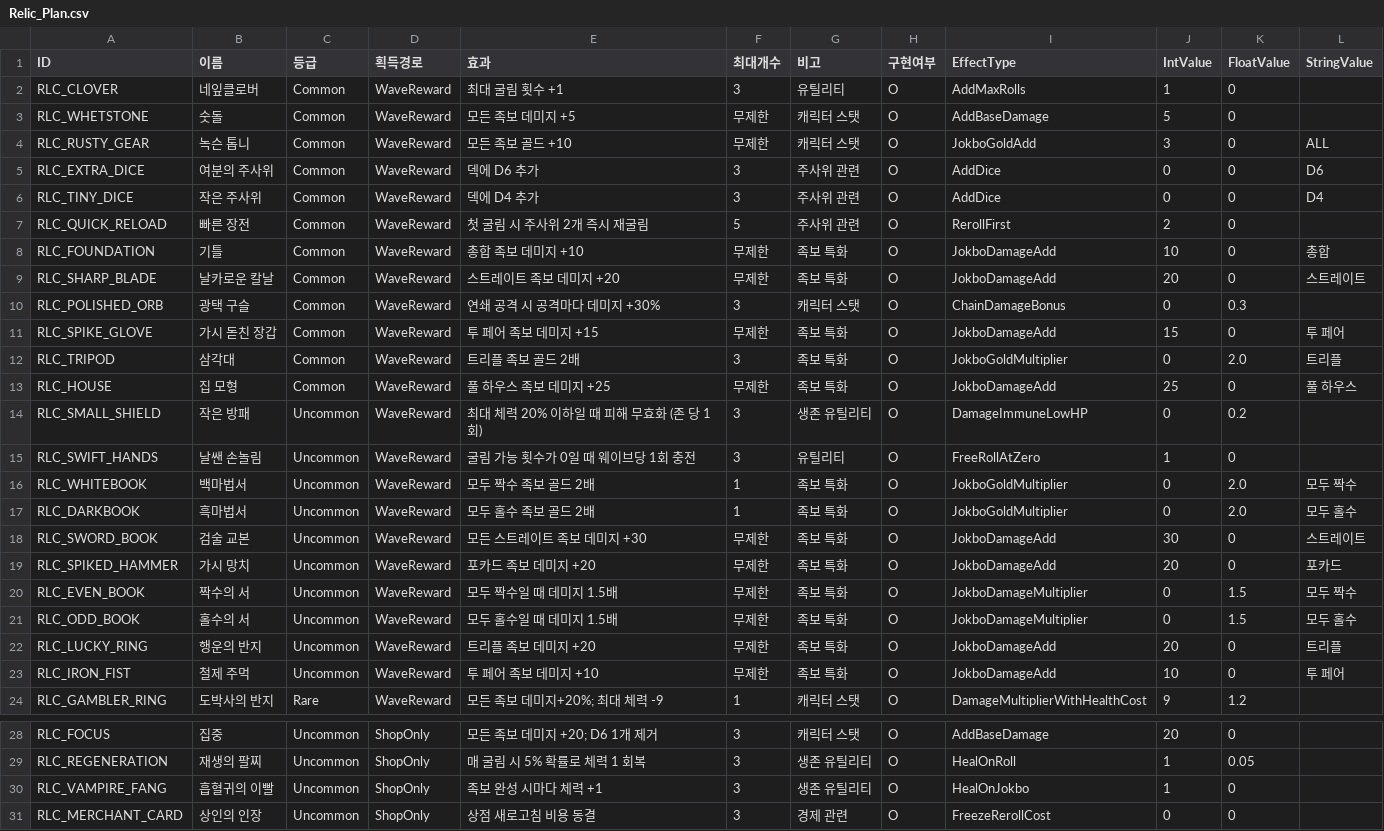
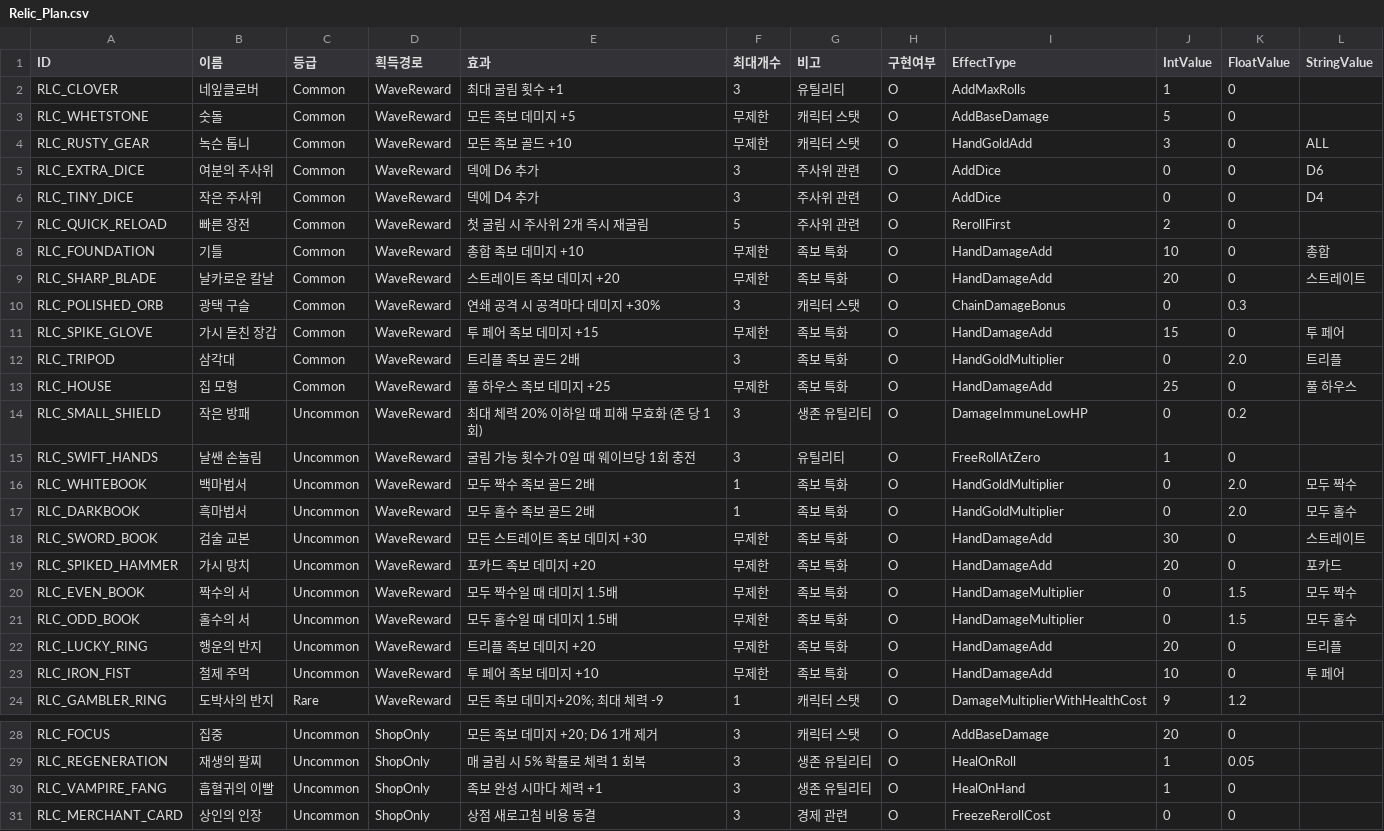
Before and after one commit to Lepied/DiceSoul, a CSV file: Assets/Data/Relic_Plan.csv, drawn as a sheet; only a part is shown, gaps mark what is left out; the diff covers the shown part only.

```diff
--- a/Assets/Data/Relic_Plan.csv
+++ b/Assets/Data/Relic_Plan.csv
@@ -3,3 +3,3 @@ RLC_CLOVER,네잎클로버,Common,WaveReward,최대 굴림 횟수 +1,3,유틸리
 RLC_WHETSTONE,숫돌,Common,WaveReward,모든 족보 데미지 +5,무제한,캐릭터 스탯,O,AddBaseDamage,5,0,
-RLC_RUSTY_GEAR,녹슨 톱니,Common,WaveReward,모든 족보 골드 +10,무제한,캐릭터 스탯,O,JokboGoldAdd,3,0,ALL
+RLC_RUSTY_GEAR,녹슨 톱니,Common,WaveReward,모든 족보 골드 +10,무제한,캐릭터 스탯,O,HandGoldAdd,3,0,ALL
 RLC_EXTRA_DICE,여분의 주사위,Common,WaveReward,덱에 D6 추가,3,주사위 관련,O,AddDice,0,0,D6
@@ -7,18 +7,18 @@ RLC_TINY_DICE,작은 주사위,Common,WaveReward,덱에 D4 추가,3,주사위
 RLC_QUICK_RELOAD,빠른 장전,Common,WaveReward,첫 굴림 시 주사위 2개 즉시 재굴림,5,주사위 관련,O,RerollFirst,2,0,
-RLC_FOUNDATION,기틀,Common,WaveReward,총합 족보 데미지 +10,무제한,족보 특화,O,JokboDamageAdd,10,0,총합
-RLC_SHARP_BLADE,날카로운 칼날,Common,WaveReward,스트레이트 족보 데미지 +20,무제한,족보 특화,O,JokboDamageAdd,20,0,스트레이트
+RLC_FOUNDATION,기틀,Common,WaveReward,총합 족보 데미지 +10,무제한,족보 특화,O,HandDamageAdd,10,0,총합
+RLC_SHARP_BLADE,날카로운 칼날,Common,WaveReward,스트레이트 족보 데미지 +20,무제한,족보 특화,O,HandDamageAdd,20,0,스트레이트
 RLC_POLISHED_ORB,광택 구슬,Common,WaveReward,연쇄 공격 시 공격마다 데미지 +30%,3,캐릭터 스탯,O,ChainDamageBonus,0,0.3,
-RLC_SPIKE_GLOVE,가시 돋친 장갑,Common,WaveReward,투 페어 족보 데미지 +15,무제한,족보 특화,O,JokboDamageAdd,15,0,투 페어
-RLC_TRIPOD,삼각대,Common,WaveReward,트리플 족보 골드 2배,3,족보 특화,O,JokboGoldMultiplier,0,2.0,트리플
-RLC_HOUSE,집 모형,Common,WaveReward,풀 하우스 족보 데미지 +25,무제한,족보 특화,O,JokboDamageAdd,25,0,풀 하우스
+RLC_SPIKE_GLOVE,가시 돋친 장갑,Common,WaveReward,투 페어 족보 데미지 +15,무제한,족보 특화,O,HandDamageAdd,15,0,투 페어
+RLC_TRIPOD,삼각대,Common,WaveReward,트리플 족보 골드 2배,3,족보 특화,O,HandGoldMultiplier,0,2.0,트리플
+RLC_HOUSE,집 모형,Common,WaveReward,풀 하우스 족보 데미지 +25,무제한,족보 특화,O,HandDamageAdd,25,0,풀 하우스
 RLC_SMALL_SHIELD,작은 방패,Uncommon,WaveReward,최대 체력 20% 이하일 때 피해 무효화 (존 당 1회),3,생존 유틸리티,O,DamageImmuneLowHP,0,0.2,
 RLC_SWIFT_HANDS,날쌘 손놀림,Uncommon,WaveReward,굴림 가능 횟수가 0일 때 웨이브당 1회 충전,3,유틸리티,O,FreeRollAtZero,1,0,
-RLC_WHITEBOOK,백마법서,Uncommon,WaveReward,모두 짝수 족보 골드 2배,1,족보 특화,O,JokboGoldMultiplier,0,2.0,모두 짝수
-RLC_DARKBOOK,흑마법서,Uncommon,WaveReward,모두 홀수 족보 골드 2배,1,족보 특화,O,JokboGoldMultiplier,0,2.0,모두 홀수
-RLC_SWORD_BOOK,검술 교본,Uncommon,WaveReward,모든 스트레이트 족보 데미지 +30,무제한,족보 특화,O,JokboDamageAdd,30,0,스트레이트
-RLC_SPIKED_HAMMER,가시 망치,Uncommon,WaveReward,포카드 족보 데미지 +20,무제한,족보 특화,O,JokboDamageAdd,20,0,포카드
-RLC_EVEN_BOOK,짝수의 서,Uncommon,WaveReward,모두 짝수일 때 데미지 1.5배,무제한,족보 특화,O,JokboDamageMultiplier,0,1.5,모두 짝수
-RLC_ODD_BOOK,홀수의 서,Uncommon,WaveReward,모두 홀수일 때 데미지 1.5배,무제한,족보 특화,O,JokboDamageMultiplier,0,1.5,모두 홀수
-RLC_LUCKY_RING,행운의 반지,Uncommon,WaveReward,트리플 족보 데미지 +20,무제한,족보 특화,O,JokboDamageAdd,20,0,트리플
-RLC_IRON_FIST,철제 주먹,Uncommon,WaveReward,투 페어 족보 데미지 +10,무제한,족보 특화,O,JokboDamageAdd,10,0,투 페어
+RLC_WHITEBOOK,백마법서,Uncommon,WaveReward,모두 짝수 족보 골드 2배,1,족보 특화,O,HandGoldMultiplier,0,2.0,모두 짝수
+RLC_DARKBOOK,흑마법서,Uncommon,WaveReward,모두 홀수 족보 골드 2배,1,족보 특화,O,HandGoldMultiplier,0,2.0,모두 홀수
+RLC_SWORD_BOOK,검술 교본,Uncommon,WaveReward,모든 스트레이트 족보 데미지 +30,무제한,족보 특화,O,HandDamageAdd,30,0,스트레이트
+RLC_SPIKED_HAMMER,가시 망치,Uncommon,WaveReward,포카드 족보 데미지 +20,무제한,족보 특화,O,HandDamageAdd,20,0,포카드
+RLC_EVEN_BOOK,짝수의 서,Uncommon,WaveReward,모두 짝수일 때 데미지 1.5배,무제한,족보 특화,O,HandDamageMultiplier,0,1.5,모두 짝수
+RLC_ODD_BOOK,홀수의 서,Uncommon,WaveReward,모두 홀수일 때 데미지 1.5배,무제한,족보 특화,O,HandDamageMultiplier,0,1.5,모두 홀수
+RLC_LUCKY_RING,행운의 반지,Uncommon,WaveReward,트리플 족보 데미지 +20,무제한,족보 특화,O,HandDamageAdd,20,0,트리플
+RLC_IRON_FIST,철제 주먹,Uncommon,WaveReward,투 페어 족보 데미지 +10,무제한,족보 특화,O,HandDamageAdd,10,0,투 페어
 RLC_GAMBLER_RING,도박사의 반지,Rare,WaveReward,모든 족보 데미지+20%; 최대 체력 -9,1,캐릭터 스탯,O,DamageMultiplierWithHealthCost,9,1.2,
@@ -29,3 +29,3 @@ RLC_FOCUS,집중,Uncommon,ShopOnly,모든 족보 데미지 +20; D6 1개 제거,3
 RLC_REGENERATION,재생의 팔찌,Uncommon,ShopOnly,매 굴림 시 5% 확률로 체력 1 회복,3,생존 유틸리티,O,HealOnRoll,1,0.05,
-RLC_VAMPIRE_FANG,흡혈귀의 이빨,Uncommon,ShopOnly,족보 완성 시마다 체력 +1,3,생존 유틸리티,O,HealOnJokbo,1,0,
+RLC_VAMPIRE_FANG,흡혈귀의 이빨,Uncommon,ShopOnly,족보 완성 시마다 체력 +1,3,생존 유틸리티,O,HealOnHand,1,0,
 RLC_MERCHANT_CARD,상인의 인장,Uncommon,ShopOnly,상점 새로고침 비용 동결,3,경제 관련,O,FreezeRerollCost,0,0,
```
Also changed, not shown: 5 edited cells elsewhere in this file, 2 other files.
